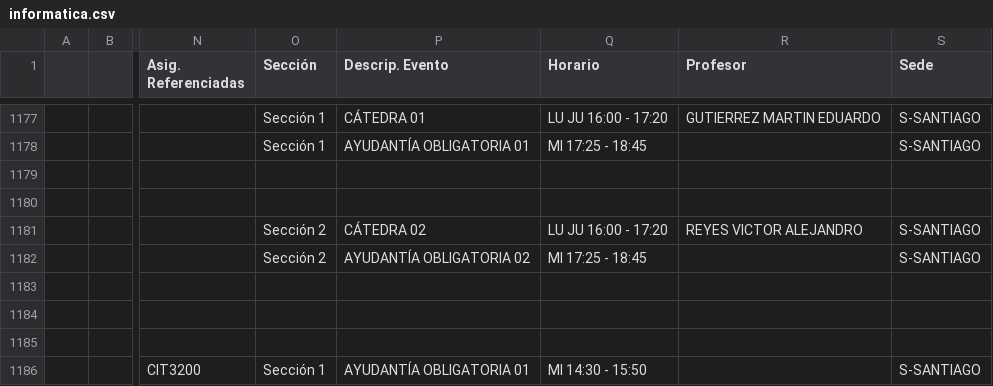
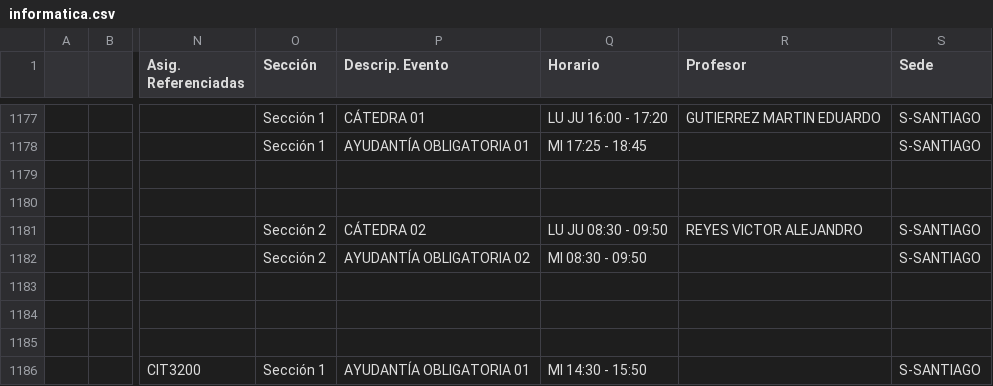
Before and after one commit to rolitoxdd/generador-horarios-udp, a CSV file: prev_work/csv/informatica.csv, drawn as a sheet; only a part is shown, gaps mark what is left out; the diff names each change by its address in the sheet, - before the commit and + after, or states it on an @@ line.

```diff
--- a/prev_work/csv/informatica.csv
+++ b/prev_work/csv/informatica.csv
-Q1181 (Horario): LU JU 16:00 - 17:20
+Q1181 (Horario): LU JU 08:30 - 09:50
-Q1182 (Horario): MI 17:25 - 18:45
+Q1182 (Horario): MI 08:30 - 09:50
```
Also changed, not shown: 2 other files.
